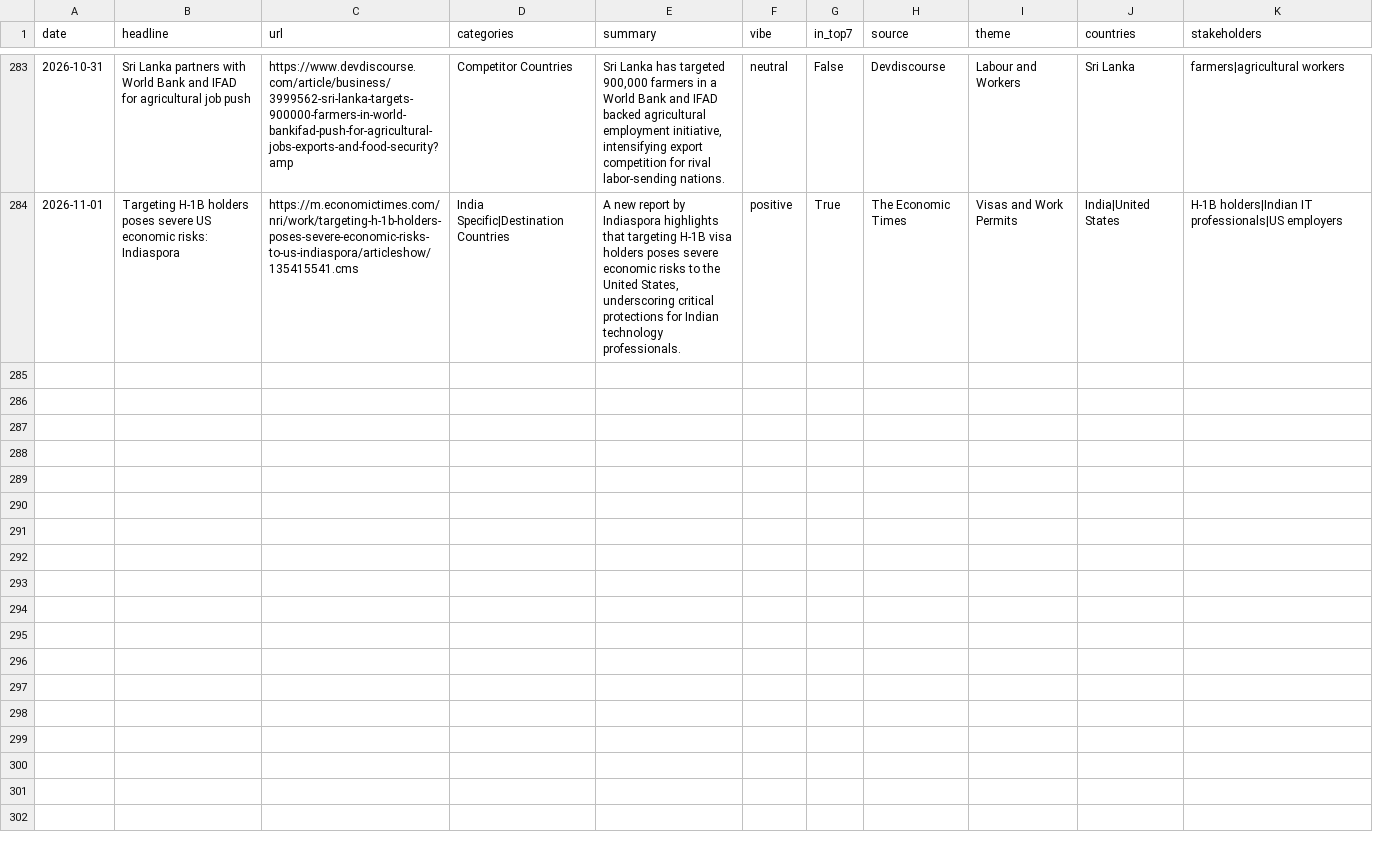
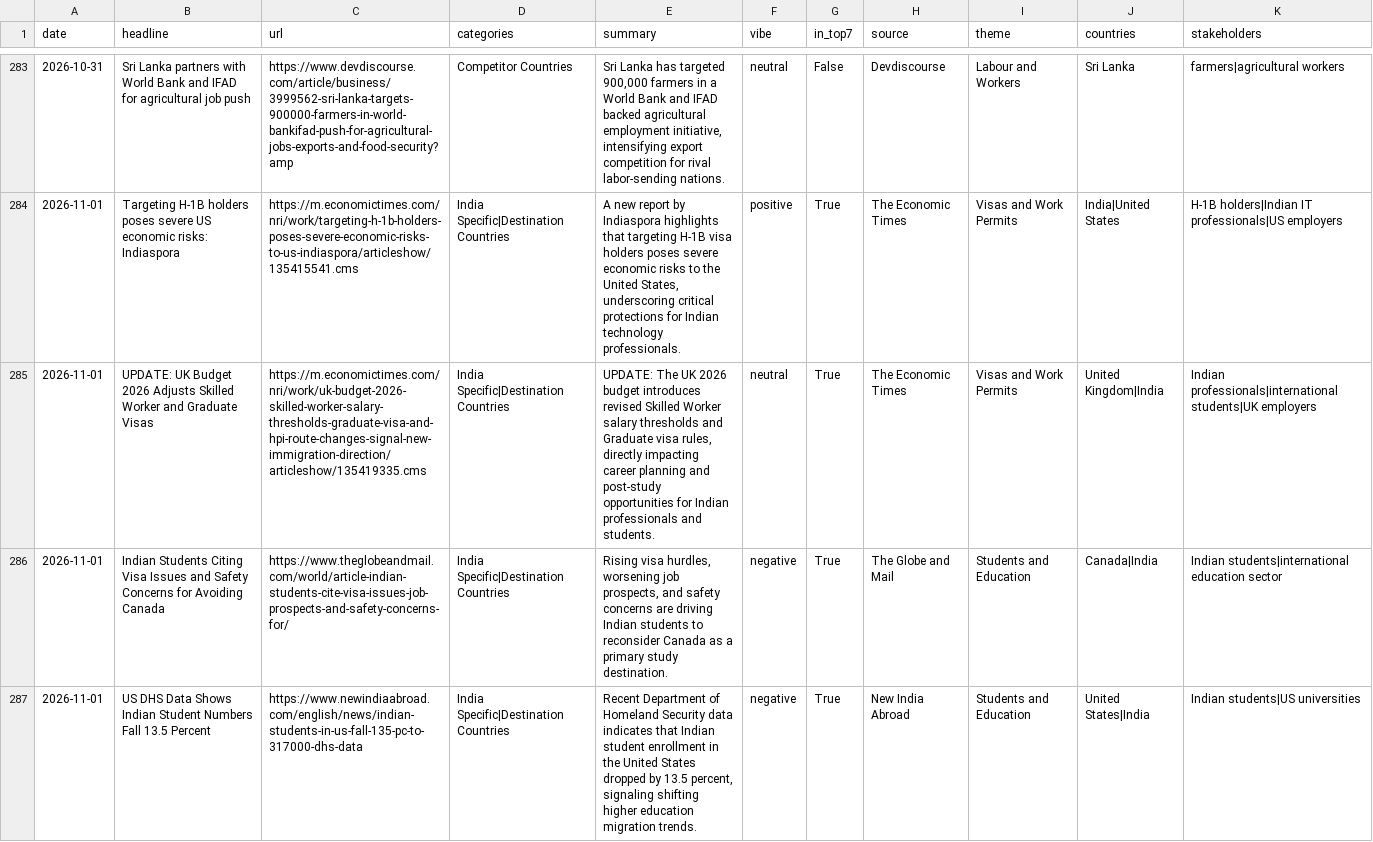
Before and after one commit to tharunkm-104/gati-gsm-news-tracker, a CSV file: data/google_alerts_items.csv, drawn as a sheet; only a part is shown, gaps mark what is left out; the diff covers the shown part only; the diff names each change by its address in the sheet, - before the commit and + after, or states it on an @@ line.

```diff
--- a/data/google_alerts_items.csv
+++ b/data/google_alerts_items.csv
+row 285: 2026-11-01 | UPDATE: UK Budget 2026 Adjusts Skilled Worker and Graduate Visas | https://m.economictimes.com/nri/work/uk-budget-2026-skilled-worker-salary-thresholds-graduate-visa-and-hpi-route-changes-signal-new-immigration-direction/articleshow/135419335.cms | India Specific|Destination Countries | UPDATE: The UK 2026 budget introduces revised Skilled Worker salary thresholds and Graduate visa rules, directly impacting career planning and post-study opportunities for Indian professionals and students. | neutral | True | The Economic Times | Visas and Work Permits | United Kingdom|India | Indian professionals|international students|UK employers
+row 286: 2026-11-01 | Indian Students Citing Visa Issues and Safety Concerns for Avoiding Canada | https://www.theglobeandmail.com/world/article-indian-students-cite-visa-issues-job-prospects-and-safety-concerns-for/ | India Specific|Destination Countries | Rising visa hurdles, worsening job prospects, and safety concerns are driving Indian students to reconsider Canada as a primary study destination. | negative | True | The Globe and Mail | Students and Education | Canada|India | Indian students|international education sector
+row 287: 2026-11-01 | US DHS Data Shows Indian Student Numbers Fall 13.5 Percent | https://www.newindiaabroad.com/english/news/indian-students-in-us-fall-135-pc-to-317000-dhs-data | India Specific|Destination Countries | Recent Department of Homeland Security data indicates that Indian student enrollment in the United States dropped by 13.5 percent, signaling shifting higher education migration trends. | negative | True | New India Abroad | Students and Education | United States|India | Indian students|US universities
```
Also changed, not shown: 3 added rows elsewhere in this file.
